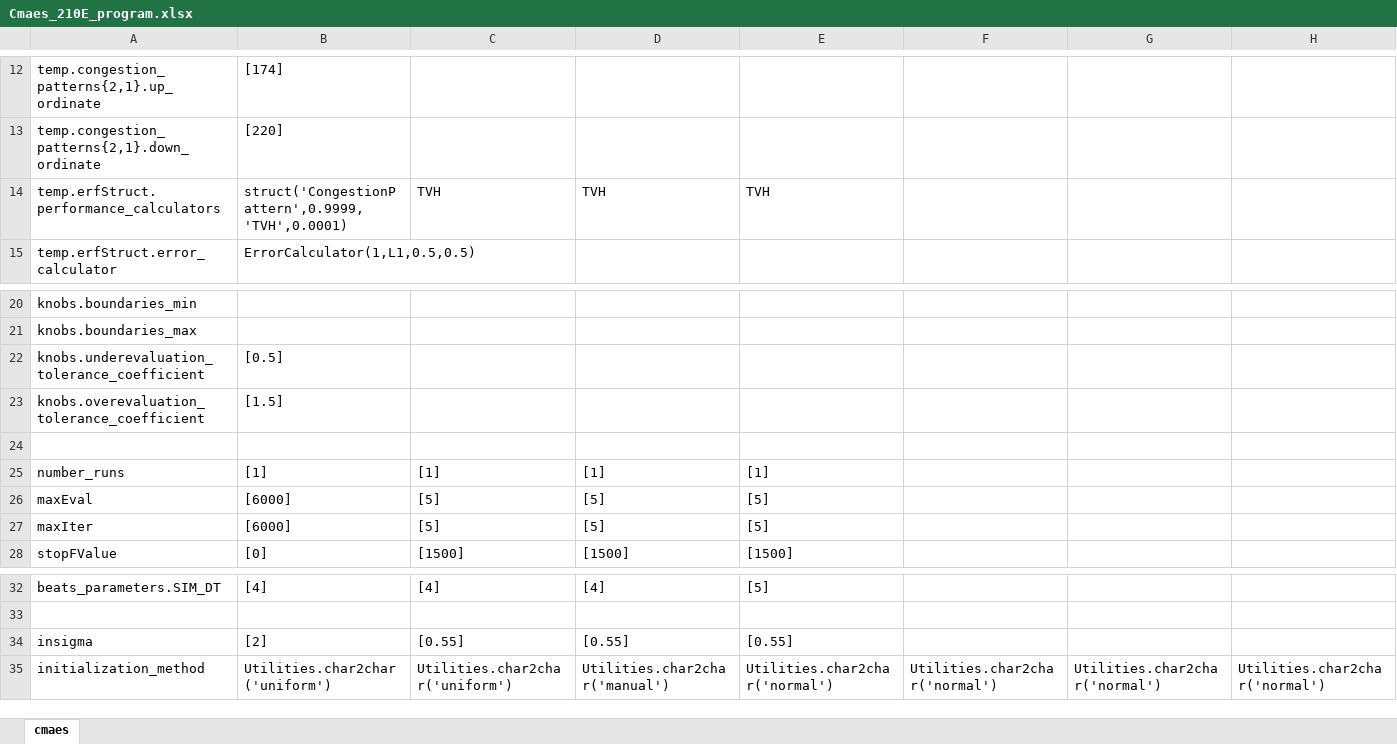
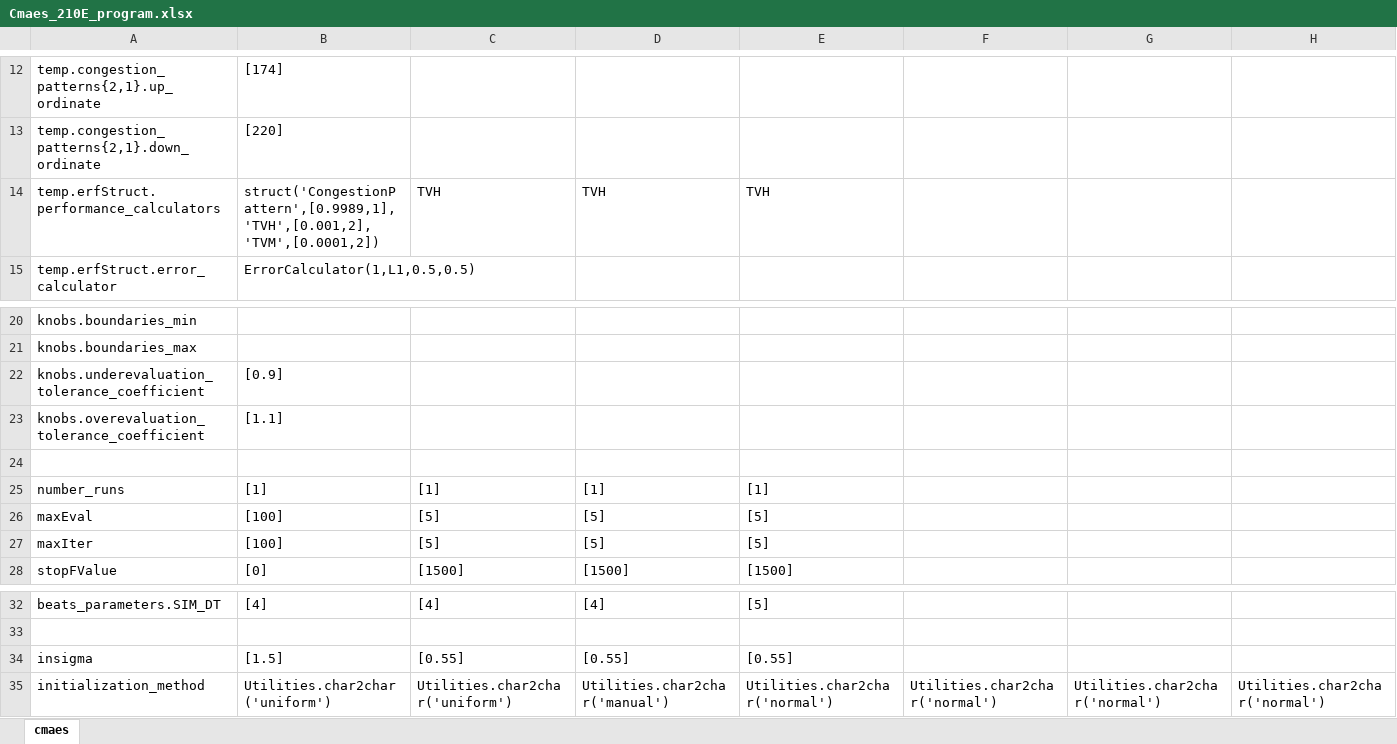
Before and after one commit to felixmeziere/autoCalibrationProject, an Excel workbook: xls/Cmaes_210E_program.xlsx, sheet cmaes, drawn as a sheet; only a part is shown, gaps mark what is left out; values as stored, in another font and other column widths than the file's, no borders; the diff names each change by its address in the sheet, - before the commit and + after, or states it on an @@ line.

```diff
--- a/xls/Cmaes_210E_program.xlsx (sheet cmaes)
+++ b/xls/Cmaes_210E_program.xlsx (sheet cmaes)
-B14: struct('CongestionPattern',0.9999,'TVH',0.0001)
+B14: struct('CongestionPattern',[0.9989,1],'TVH',[0.001,2],'TVM',[0.0001,2])
-B22: [0.5]
+B22: [0.9]
-B23: [1.5]
+B23: [1.1]
-B26:B27: [6000]
+B26:B27: [100]
-B34: [2]
+B34: [1.5]
```
Also changed, not shown: 8 other files.
